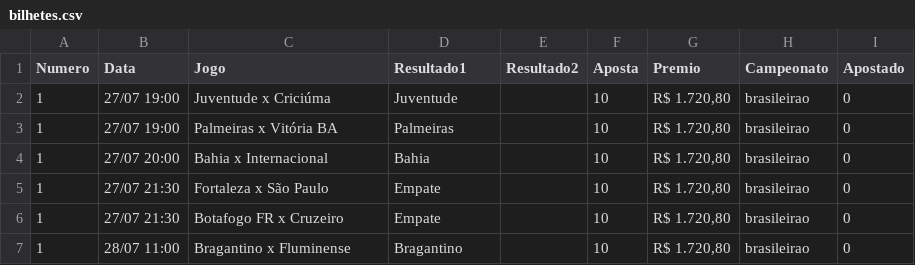
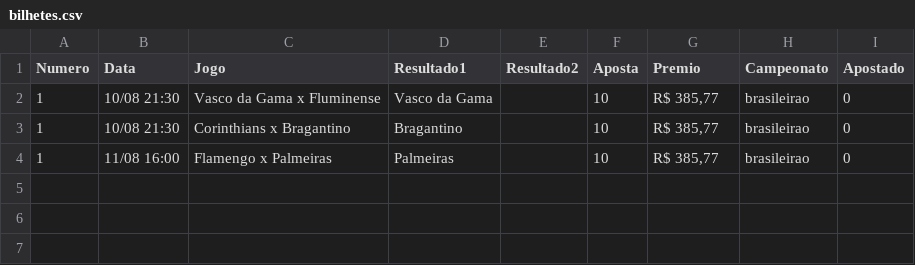
Before and after one commit to MauricioPfleger/EsporteDaSorte, a CSV file: bilhetes.csv, drawn as a sheet.

```diff
--- a/bilhetes.csv
+++ b/bilhetes.csv
@@ -1,7 +1,4 @@
 Numero;Data;Jogo;Resultado1;Resultado2;Aposta;Premio;Campeonato;Apostado
-1;27/07 19:00;Juventude x Criciúma;Juventude;;10;R$ 1.720,80;brasileirao;0
-1;27/07 19:00;Palmeiras x Vitória BA;Palmeiras;;10;R$ 1.720,80;brasileirao;0
-1;27/07 20:00;Bahia x Internacional;Bahia;;10;R$ 1.720,80;brasileirao;0
-1;27/07 21:30;Fortaleza x São Paulo;Empate;;10;R$ 1.720,80;brasileirao;0
-1;27/07 21:30;Botafogo FR x Cruzeiro;Empate;;10;R$ 1.720,80;brasileirao;0
-1;28/07 11:00;Bragantino x Fluminense;Bragantino;;10;R$ 1.720,80;brasileirao;0
+1;10/08 21:30;Vasco da Gama x Fluminense;Vasco da Gama;;10;R$ 385,77;brasileirao;0
+1;10/08 21:30;Corinthians x Bragantino;Bragantino;;10;R$ 385,77;brasileirao;0
+1;11/08 16:00;Flamengo x Palmeiras;Palmeiras;;10;R$ 385,77;brasileirao;0
```
Also changed, not shown: partidas.csv, 1 other file.
